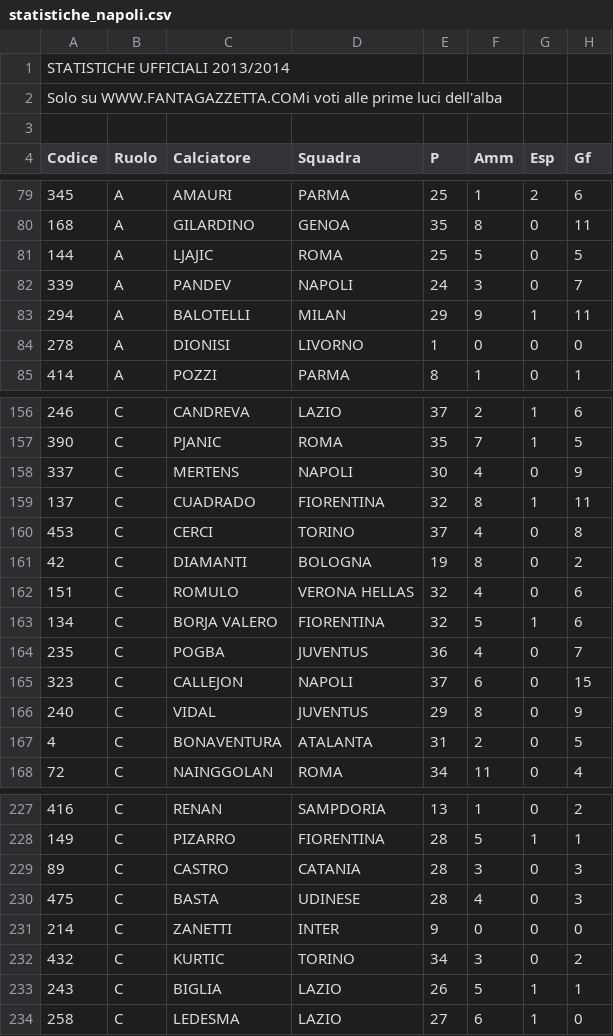
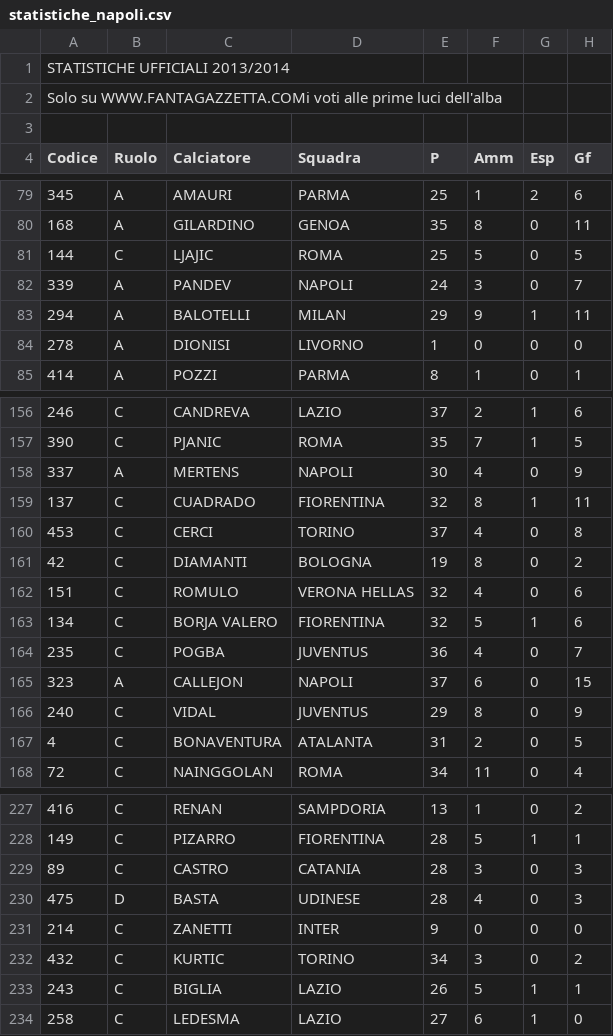
Before and after one commit to Myzhar/Fantacalcio, a CSV file: Fantacalcio_2013-2014/Statistiche/statistiche_napoli.csv, drawn as a sheet; only a part is shown, gaps mark what is left out; the diff names each change by its address in the sheet, - before the commit and + after, or states it on an @@ line.

```diff
--- a/Fantacalcio_2013-2014/Statistiche/statistiche_napoli.csv
+++ b/Fantacalcio_2013-2014/Statistiche/statistiche_napoli.csv
-B81 (Ruolo): A
+B81 (Ruolo): C
-B158 (Ruolo): C
+B158 (Ruolo): A
-B165 (Ruolo): C
+B165 (Ruolo): A
-B230 (Ruolo): C
+B230 (Ruolo): D
```
Also changed, not shown: Fantacalcio_2014-2015/Voti/Quotazioni_Fantagazzetta_(NAPOLI)_alla_0_Giornata.csv, 39 other files.
